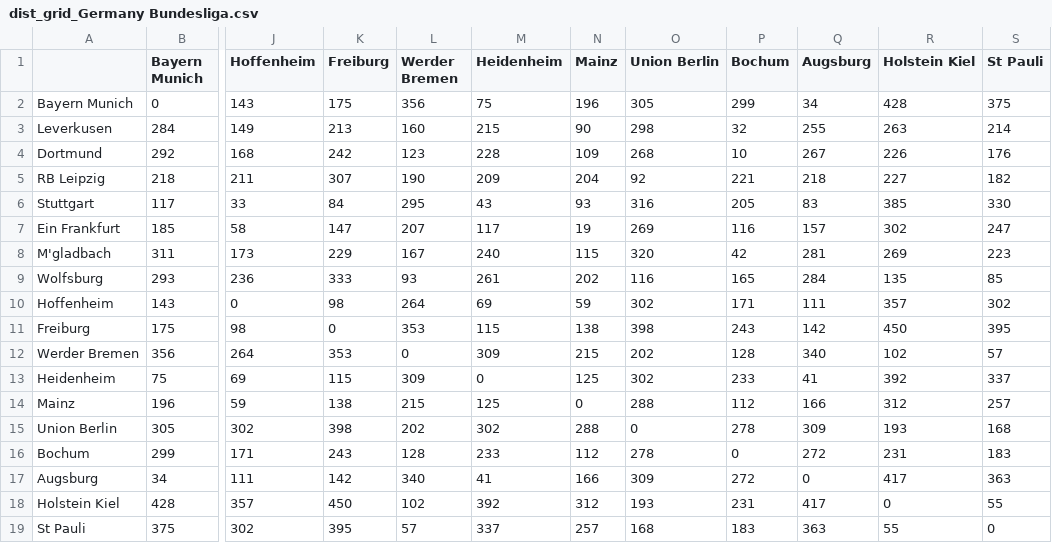
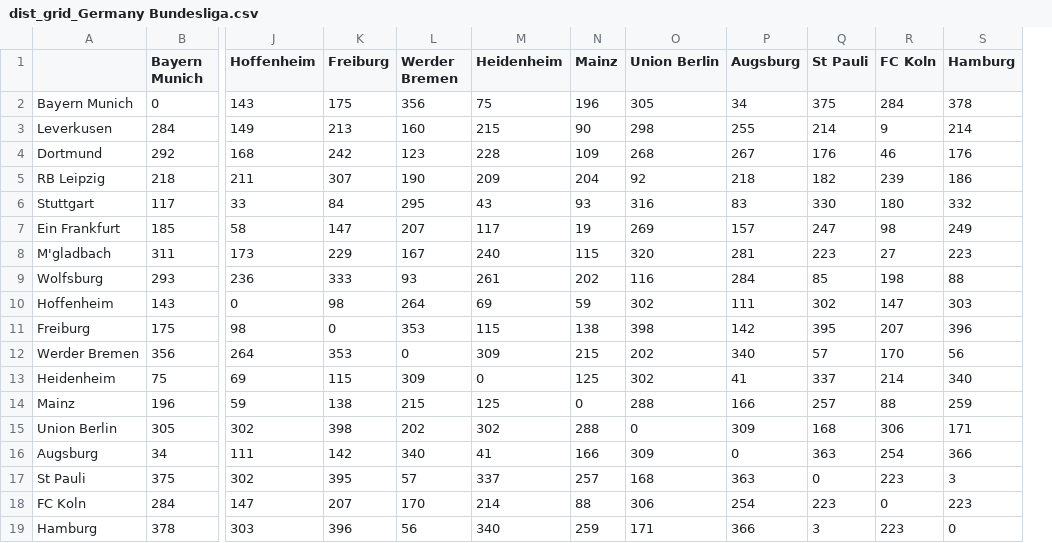
Before and after one commit to MichaelD1976/Streamlit_BK_App_1, a CSV file: data/coordinates/dist_grid_Germany Bundesliga.csv, drawn as a sheet; only a part is shown, gaps mark what is left out; removed rows and columns are numbered as before the commit, all else as after; rows hold the shown columns only; the diff names each change by its address in the sheet, - before the commit and + after, or states it on an @@ line.

```diff
--- a/data/coordinates/dist_grid_Germany Bundesliga.csv
+++ b/data/coordinates/dist_grid_Germany Bundesliga.csv
-column P (Bochum), rows 2-15: 299 | 32 | 10 | 221 | 205 | 116 | 42 | 165 | 171 | 243 | 128 | 233 | 112 | 278; row 17: 272; row 19: 183
-column R (Holstein Kiel), rows 2-15: 428 | 263 | 226 | 227 | 385 | 302 | 269 | 135 | 357 | 450 | 102 | 392 | 312 | 193; row 17: 417; row 19: 55
+column R (FC Koln), rows 2-17: 284 | 9 | 46 | 239 | 180 | 98 | 27 | 198 | 147 | 207 | 170 | 214 | 88 | 306 | 254 | 223
+column S (Hamburg), rows 2-17: 378 | 214 | 176 | 186 | 332 | 249 | 223 | 88 | 303 | 396 | 56 | 340 | 259 | 171 | 366 | 3
-row 16: Bochum | 299 | 171 | 243 | 128 | 233 | 112 | 278 | 0 | 272 | 231 | 183
-row 18: Holstein Kiel | 428 | 357 | 450 | 102 | 392 | 312 | 193 | 231 | 417 | 0 | 55
+row 18: FC Koln | 284 | 147 | 207 | 170 | 214 | 88 | 306 | 254 | 223 | 0 | 223
+row 19: Hamburg | 378 | 303 | 396 | 56 | 340 | 259 | 171 | 366 | 3 | 223 | 0
```
Also changed, not shown: data/coordinates/dist_grid_England League Two.csv, data/coordinates/dist_grid_England Premier.csv, 10 other files.
